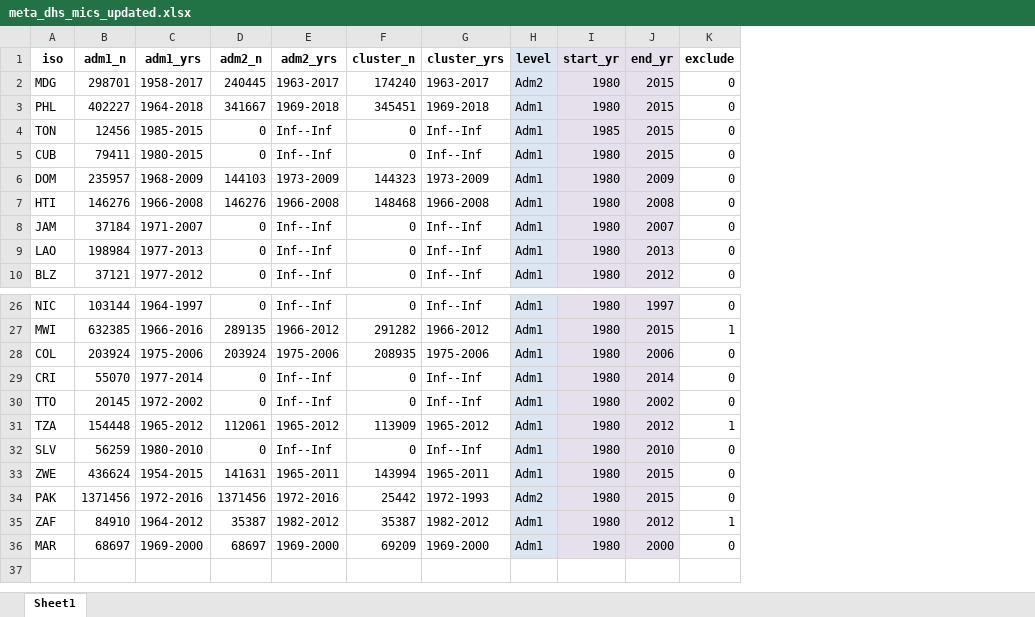
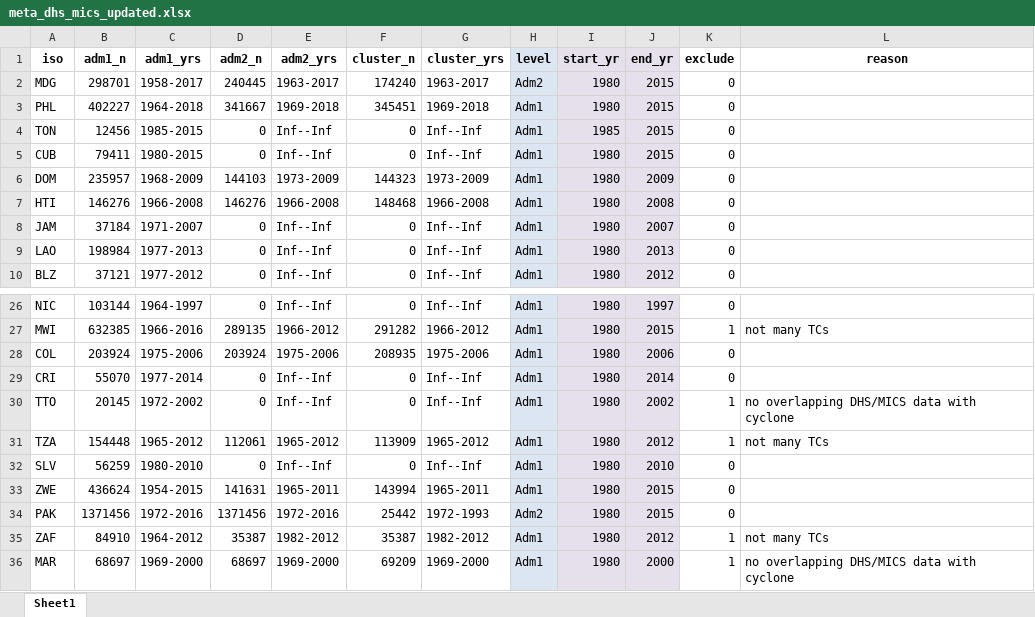
Before and after one commit to annapal/cyclone-child-marraige, an Excel workbook: data/meta_dhs_mics_updated.xlsx, sheet Sheet1, drawn as a sheet; only a part is shown, gaps mark what is left out; values as stored, in another font and other column widths than the file's, no borders; the diff names each change by its address in the sheet, - before the commit and + after, or states it on an @@ line.

```diff
--- a/data/meta_dhs_mics_updated.xlsx (sheet Sheet1)
+++ b/data/meta_dhs_mics_updated.xlsx (sheet Sheet1)
+column L (reason), rows 27-36: not many TCs |  |  | no overlapping DHS/MICS data with cyclone | not many TCs |  |  |  | not many TCs | no overlapping DHS/MICS data with cyclone
-K30 (exclude): 0
+K30 (exclude): 1
-K36 (exclude): 0
+K36 (exclude): 1
```
Also changed, not shown: 15 other files.
